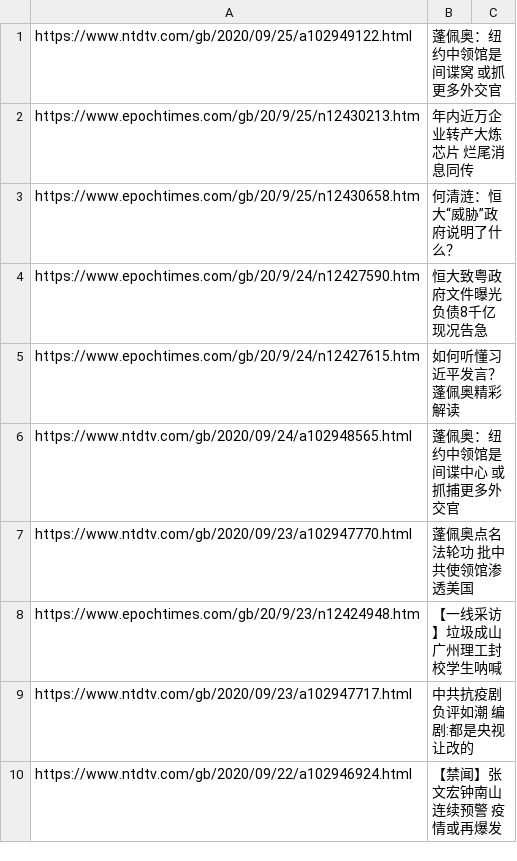
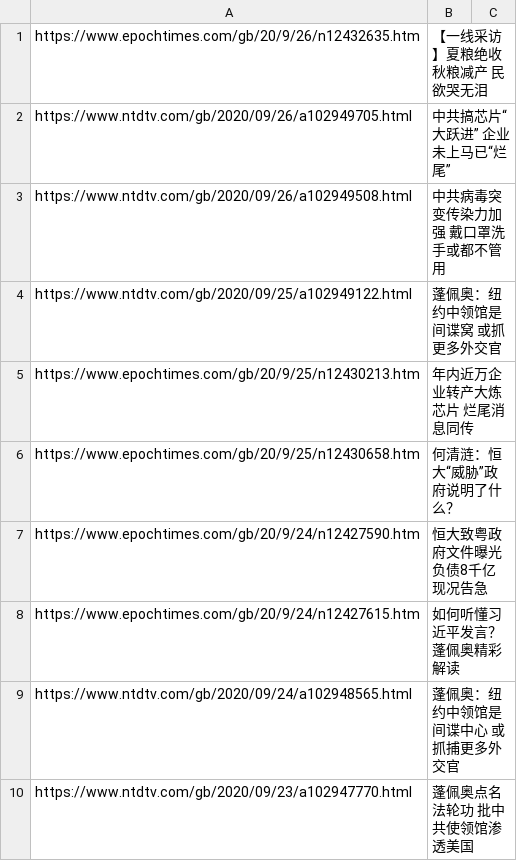
Before and after one commit to sendtruth2020/goodnews, a CSV file: indexes/ABC.csv, drawn as a sheet; only a part is shown; the shorter side is filled out with more unchanged rows; the diff names each change by its address in the sheet, - before the commit and + after, or states it on an @@ line.

Commit message:
Update ABC.csv

```diff
--- a/indexes/ABC.csv
+++ b/indexes/ABC.csv
+row 1: https://www.epochtimes.com/gb/20/9/26/n12432635.htm | 【一线采访】夏粮绝收秋粮减产 民欲哭无泪
+row 2: https://www.ntdtv.com/gb/2020/09/26/a102949705.html | 中共搞芯片“大跃进” 企业未上马已“烂尾”
+row 3: https://www.ntdtv.com/gb/2020/09/26/a102949508.html | 中共病毒突变传染力加强 戴口罩洗手或都不管用
```
